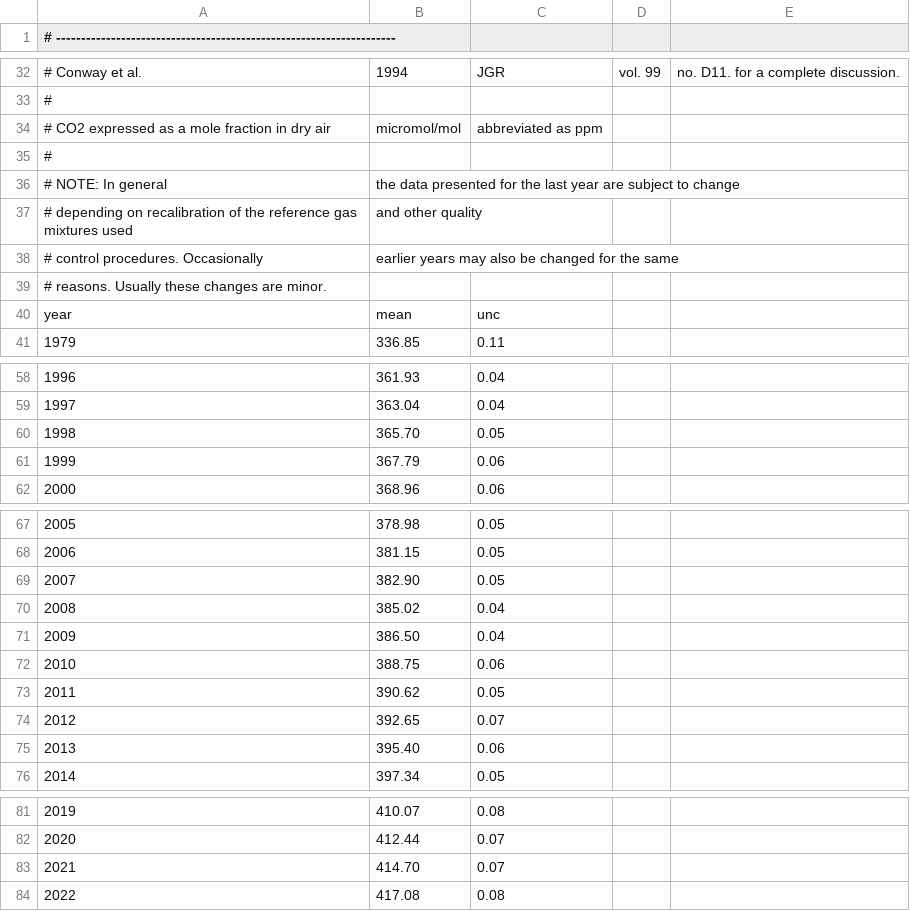
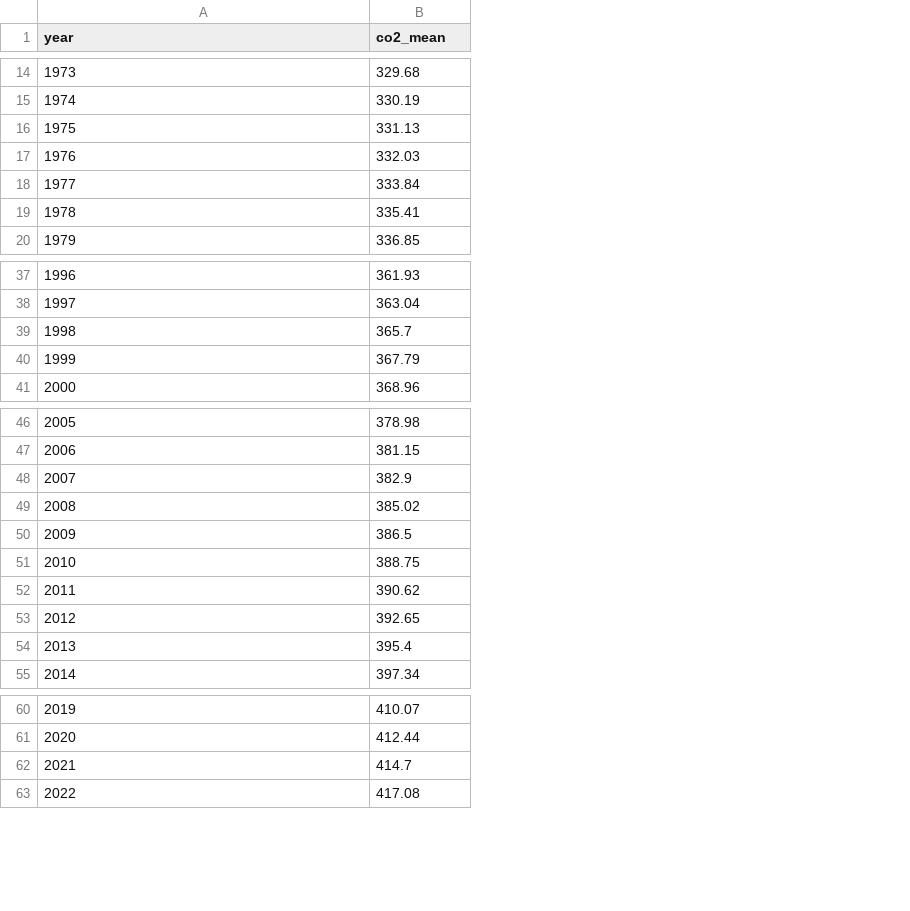
Before and after one commit to scherelu/Climate_MachineLearning, a CSV file: data/annual/co2_annmean_gl.csv, drawn as a sheet; only a part is shown, gaps mark what is left out; removed rows and columns are numbered as before the commit, all else as after; the diff covers the shown part only; the diff names each change by its address in the sheet, - before the commit and + after, or states it on an @@ line.

```diff
--- a/data/annual/co2_annmean_gl.csv
+++ b/data/annual/co2_annmean_gl.csv
-column C, row 32: JGR; row 34: abbreviated as ppm; rows 40-41: unc | 0.11; rows 58-62: 0.04 | 0.04 | 0.05 | 0.06 | 0.06; rows 67-76: 0.05 | 0.05 | 0.05 | 0.04 | 0.04 | 0.06 | 0.05 | 0.07 | 0.06 | 0.05; rows 81-84: 0.08 | 0.07 | 0.07 | 0.08
-column D, row 32: vol. 99
-column E, row 32: no. D11. for a complete discussion.
@@ column A (year) renumbered between rows 1 and 19 @@
-B1: (empty)
+B1: co2_mean
-B14 (co2_mean): 1994
+B14 (co2_mean): 329.68
-row 33: #
-B15 (co2_mean): micromol/mol
+B15 (co2_mean): 330.19
-row 35: #
-B16 (co2_mean): the data presented for the last year are subject to change
+B16 (co2_mean): 331.13
-B17 (co2_mean): and other quality
+B17 (co2_mean): 332.03
-B18 (co2_mean): earlier years may also be changed for the same
+B18 (co2_mean): 333.84
-row 39: # reasons. Usually these changes are minor.
-B19 (co2_mean): mean
+B19 (co2_mean): 335.41
-B39 (co2_mean): 365.70
+B39 (co2_mean): 365.7
-B48 (co2_mean): 382.90
+B48 (co2_mean): 382.9
-B50 (co2_mean): 386.50
+B50 (co2_mean): 386.5
-B54 (co2_mean): 395.40
+B54 (co2_mean): 395.4
-B62 (co2_mean): 414.70
+B62 (co2_mean): 414.7
```
Also changed, not shown: 18 removed rows and 12 edited cells elsewhere in this file, data/annual/ch4_annmean_gl.csv, data/annual/co2_gr_gl.csv, 8 other files.
